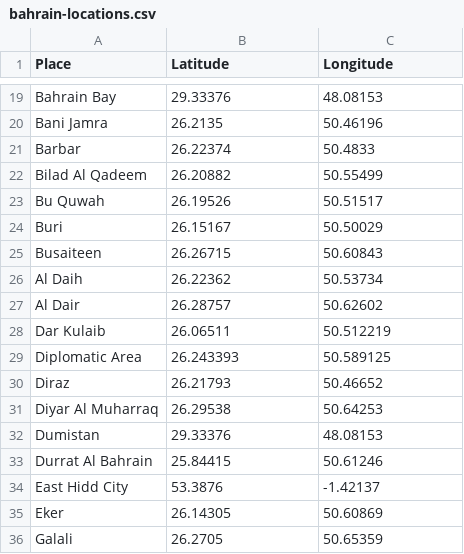
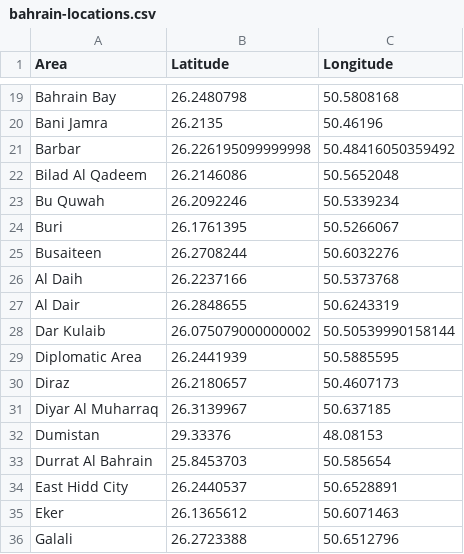
Before and after one commit to isados/neighborhood-clusters, a CSV file: bahrain-locations.csv, drawn as a sheet; only a part is shown, gaps mark what is left out; the diff covers the shown part only; the diff names each change by its address in the sheet, - before the commit and + after, or states it on an @@ line.

```diff
--- a/bahrain-locations.csv
+++ b/bahrain-locations.csv
-A1: Place
+A1: Area
-B19 (Latitude): 29.33376
+B19 (Latitude): 26.2480798
-C19 (Longitude): 48.08153
+C19 (Longitude): 50.5808168
-B21 (Latitude): 26.22374
+B21 (Latitude): 26.226195099999998
-C21 (Longitude): 50.4833
+C21 (Longitude): 50.48416050359492
-B22 (Latitude): 26.20882
+B22 (Latitude): 26.2146086
-C22 (Longitude): 50.55499
+C22 (Longitude): 50.5652048
-B23 (Latitude): 26.19526
+B23 (Latitude): 26.2092246
-C23 (Longitude): 50.51517
+C23 (Longitude): 50.5339234
-B24 (Latitude): 26.15167
+B24 (Latitude): 26.1761395
-C24 (Longitude): 50.50029
+C24 (Longitude): 50.5266067
-B25 (Latitude): 26.26715
+B25 (Latitude): 26.2708244
-C25 (Longitude): 50.60843
+C25 (Longitude): 50.6032276
-B26 (Latitude): 26.22362
+B26 (Latitude): 26.2237166
-C26 (Longitude): 50.53734
+C26 (Longitude): 50.5373768
-B27 (Latitude): 26.28757
+B27 (Latitude): 26.2848655
-C27 (Longitude): 50.62602
+C27 (Longitude): 50.6243319
-B28 (Latitude): 26.06511
+B28 (Latitude): 26.075079000000002
-C28 (Longitude): 50.512219
+C28 (Longitude): 50.50539990158144
-B29 (Latitude): 26.243393
+B29 (Latitude): 26.2441939
-C29 (Longitude): 50.589125
+C29 (Longitude): 50.5885595
-B30 (Latitude): 26.21793
+B30 (Latitude): 26.2180657
-C30 (Longitude): 50.46652
+C30 (Longitude): 50.4607173
-B31 (Latitude): 26.29538
+B31 (Latitude): 26.3139967
-C31 (Longitude): 50.64253
+C31 (Longitude): 50.637185
-B33 (Latitude): 25.84415
+B33 (Latitude): 25.8453703
-C33 (Longitude): 50.61246
+C33 (Longitude): 50.585654
-B34 (Latitude): 53.3876
+B34 (Latitude): 26.2440537
-C34 (Longitude): -1.42137
+C34 (Longitude): 50.6528891
-B35 (Latitude): 26.14305
+B35 (Latitude): 26.1365612
-C35 (Longitude): 50.60869
+C35 (Longitude): 50.6071463
-B36 (Latitude): 26.2705
+B36 (Latitude): 26.2723388
-C36 (Longitude): 50.65359
+C36 (Longitude): 50.6512796
```
Also changed, not shown: 1 removed row and 104 edited cells elsewhere in this file, 1 other file.
